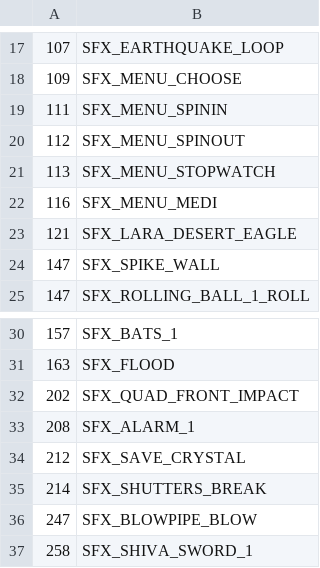
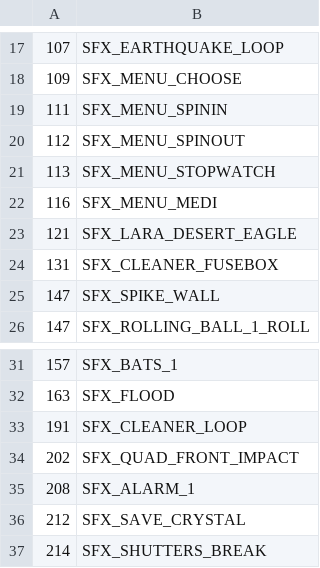
Before and after one commit to LostArtefacts/TRX, a CSV file: data/tr3/ship/cfg/catalog_samples.csv, drawn as a sheet; only a part is shown, gaps mark what is left out; the shorter side is filled out with more unchanged rows.

Commit message:
objects/cleaner: add electric cleaner control
This adds control logic for the electric cleaner in Thames Wharf.

```diff
--- a/data/tr3/ship/cfg/catalog_samples.csv
+++ b/data/tr3/ship/cfg/catalog_samples.csv
@@ -23,2 +23,3 @@
 121, SFX_LARA_DESERT_EAGLE
+131, SFX_CLEANER_FUSEBOX
 147, SFX_SPIKE_WALL
@@ -31,2 +32,3 @@
 163, SFX_FLOOD
+191, SFX_CLEANER_LOOP
 202, SFX_QUAD_FRONT_IMPACT
```
Also changed, not shown: 17 other files.
